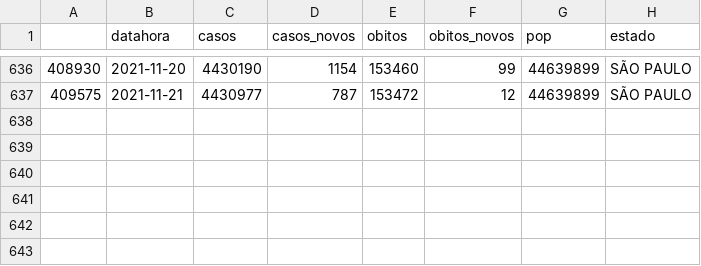
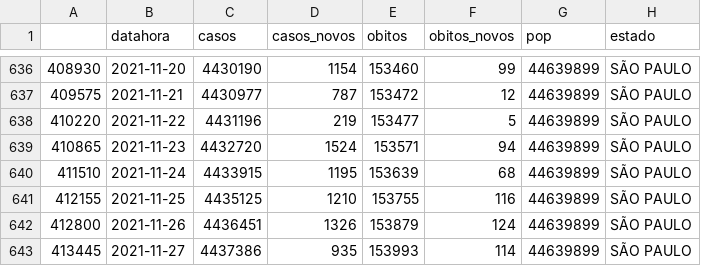
Before and after one commit to fluffyfatec/SPanel, a CSV file: Sprint_4/docs/df_estadotratado.csv, drawn as a sheet; only a part is shown, gaps mark what is left out.

Commit message:
SPRINT 4

```diff
--- a/Sprint_4/docs/df_estadotratado.csv
+++ b/Sprint_4/docs/df_estadotratado.csv
@@ -637 +637,7 @@
 409575,2021-11-21,4430977,787,153472,12,44639899,SÃO PAULO
+410220,2021-11-22,4431196,219,153477,5,44639899,SÃO PAULO
+410865,2021-11-23,4432720,1524,153571,94,44639899,SÃO PAULO
+411510,2021-11-24,4433915,1195,153639,68,44639899,SÃO PAULO
+412155,2021-11-25,4435125,1210,153755,116,44639899,SÃO PAULO
+412800,2021-11-26,4436451,1326,153879,124,44639899,SÃO PAULO
+413445,2021-11-27,4437386,935,153993,114,44639899,SÃO PAULO
```
Also changed, not shown: Sprint_4/docs/df_vacinastratado.csv, Sprint_4/docs/vacinas.csv, 2 other files.
